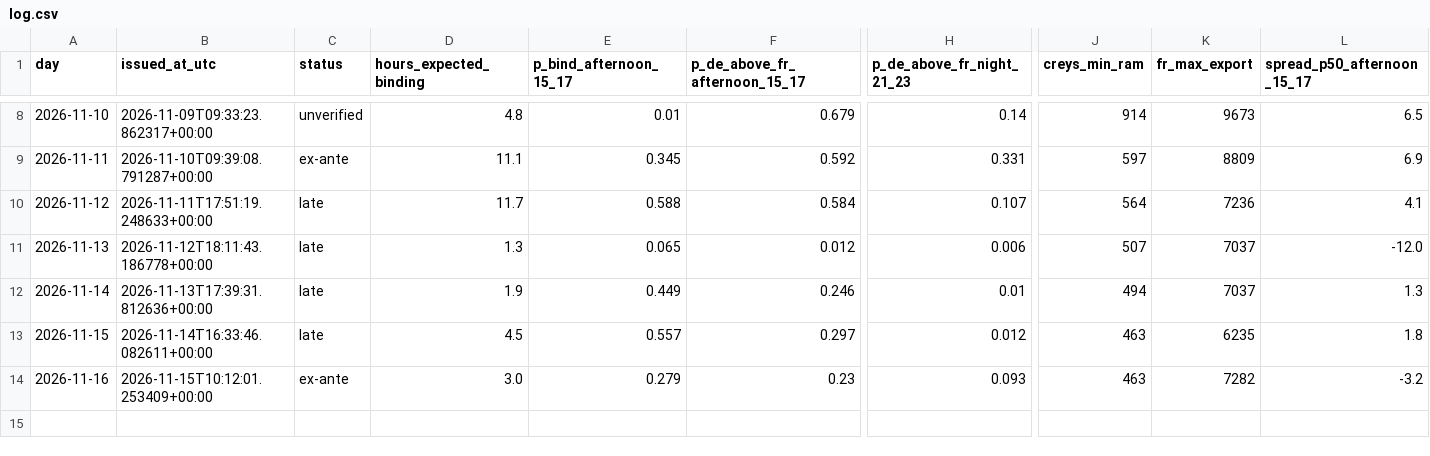
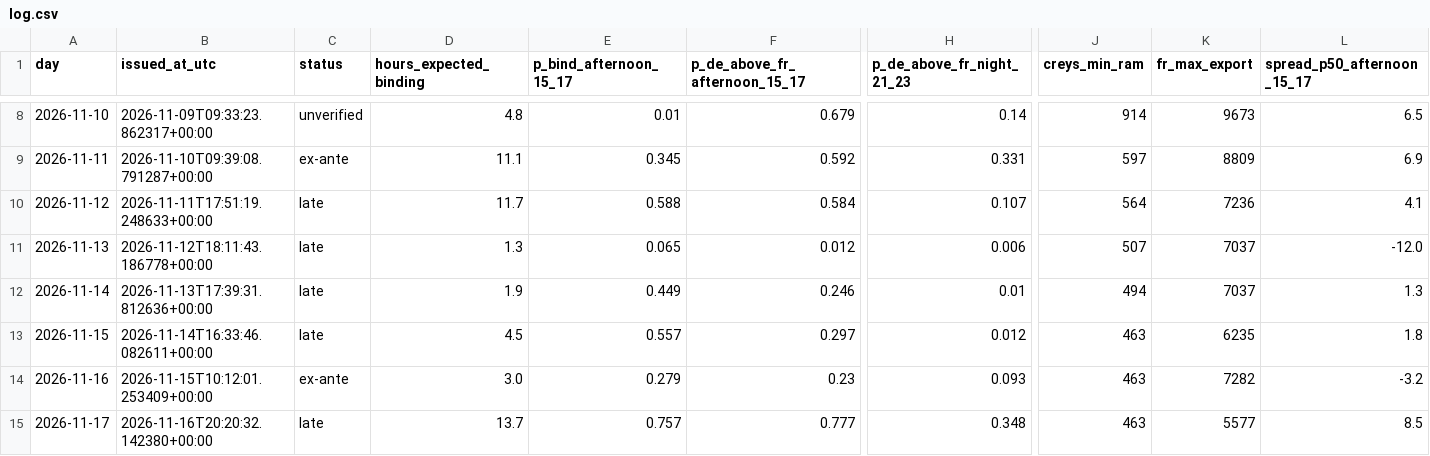
Before and after one commit to Tarjeikr/fbcast, a CSV file: forecasts/log.csv, drawn as a sheet; only a part is shown, gaps mark what is left out; rows hold the shown columns only; the diff names each change by its address in the sheet, - before the commit and + after, or states it on an @@ line.

```diff
--- a/forecasts/log.csv
+++ b/forecasts/log.csv
+row 15: 2026-11-17 | 2026-11-16T20:20:32.142380+00:00 | late | 13.7 | 0.757 | 0.777 | 0.348 | 463 | 5577 | 8.5
```
